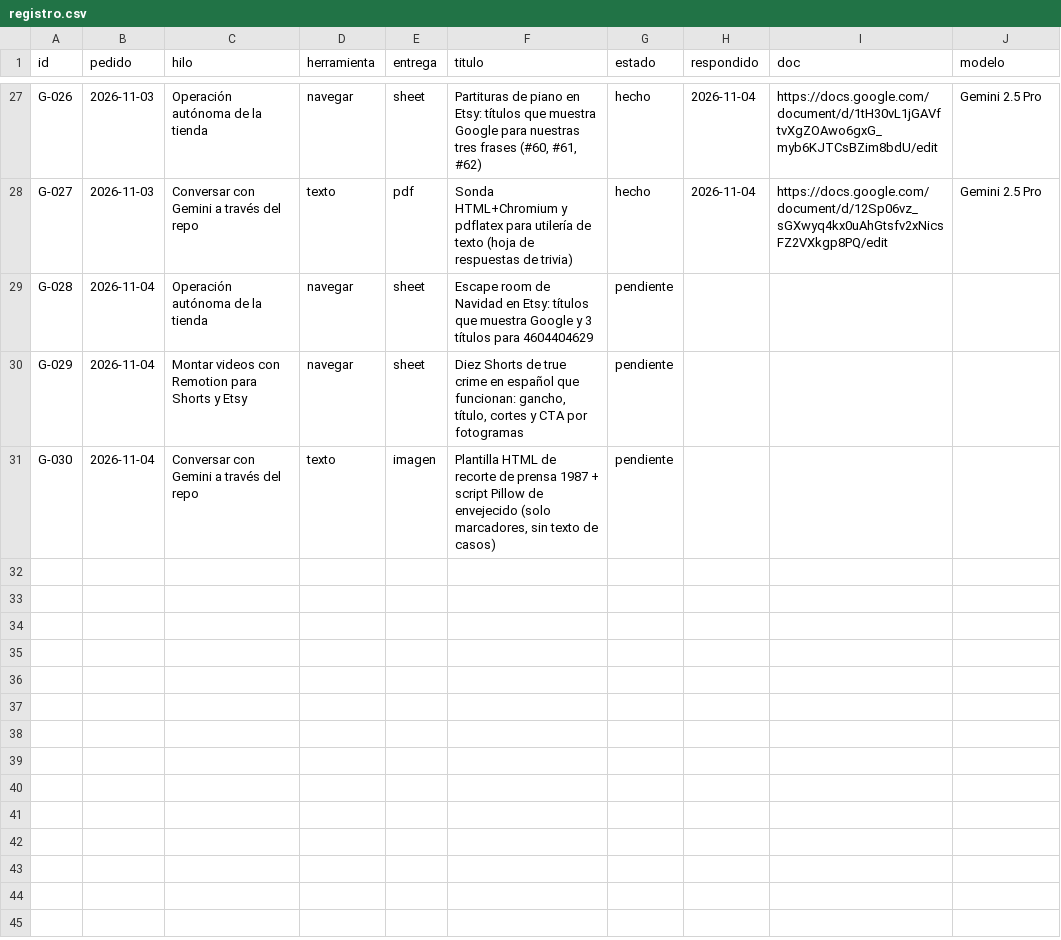
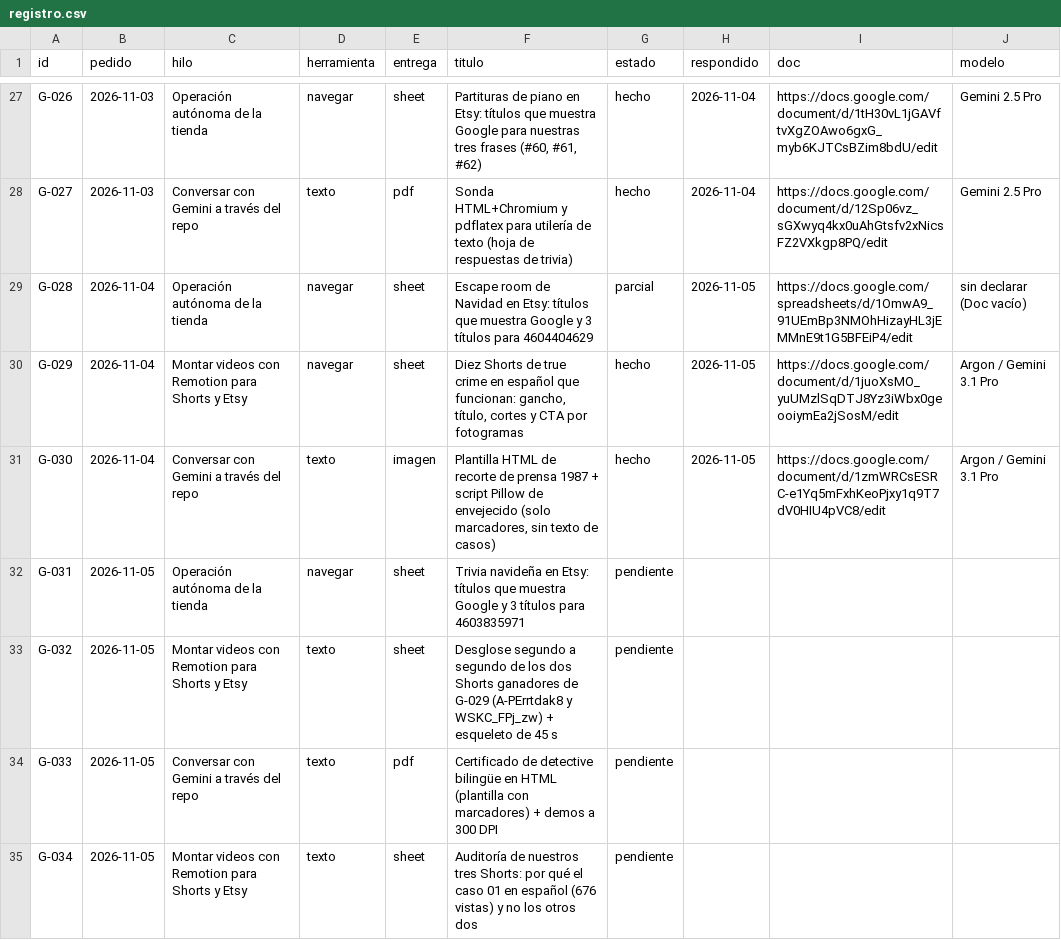
Before and after one commit to cdevidts/NLPAGE, a CSV file: gemini/registro.csv, drawn as a sheet; only a part is shown, gaps mark what is left out.

```diff
--- a/gemini/registro.csv
+++ b/gemini/registro.csv
@@ -28,4 +28,8 @@ G-026,2026-11-03,Operación autónoma de la tienda,navegar,sheet,"Partituras de
 G-027,2026-11-03,Conversar con Gemini a través del repo,texto,pdf,Sonda HTML+Chromium y pdflatex para utilería de texto (hoja de respuestas de trivia),hecho,2026-11-04,https://docs.google.com/document/d/12Sp06vz_sGXwyq4kx0uAhGtsfv2xNicsFZ2VXkgp8PQ/edit,Gemini 2.5 Pro
-G-028,2026-11-04,Operación autónoma de la tienda,navegar,sheet,Escape room de Navidad en Etsy: títulos que muestra Google y 3 títulos para 4604404629,pendiente,,,
-G-029,2026-11-04,Montar videos con Remotion para Shorts y Etsy,navegar,sheet,"Diez Shorts de true crime en español que funcionan: gancho, título, cortes y CTA por fotogramas",pendiente,,,
-G-030,2026-11-04,Conversar con Gemini a través del repo,texto,imagen,"Plantilla HTML de recorte de prensa 1987 + script Pillow de envejecido (solo marcadores, sin texto de casos)",pendiente,,,
+G-028,2026-11-04,Operación autónoma de la tienda,navegar,sheet,Escape room de Navidad en Etsy: títulos que muestra Google y 3 títulos para 4604404629,parcial,2026-11-05,https://docs.google.com/spreadsheets/d/1OmwA9_91UEmBp3NMOhHizayHL3jEMMnE9t1G5BFEiP4/edit,sin declarar (Doc vacío)
+G-029,2026-11-04,Montar videos con Remotion para Shorts y Etsy,navegar,sheet,"Diez Shorts de true crime en español que funcionan: gancho, título, cortes y CTA por fotogramas",hecho,2026-11-05,https://docs.google.com/document/d/1juoXsMO_yuUMzlSqDTJ8Yz3iWbx0geooiymEa2jSosM/edit,Argon / Gemini 3.1 Pro
+G-030,2026-11-04,Conversar con Gemini a través del repo,texto,imagen,"Plantilla HTML de recorte de prensa 1987 + script Pillow de envejecido (solo marcadores, sin texto de casos)",hecho,2026-11-05,https://docs.google.com/document/d/1zmWRCsESRC-e1Yq5mFxhKeoPjxy1q9T7dV0HIU4pVC8/edit,Argon / Gemini 3.1 Pro
+G-031,2026-11-05,Operación autónoma de la tienda,navegar,sheet,Trivia navideña en Etsy: títulos que muestra Google y 3 títulos para 4603835971,pendiente,,,
+G-032,2026-11-05,Montar videos con Remotion para Shorts y Etsy,texto,sheet,Desglose segundo a segundo de los dos Shorts ganadores de G-029 (A-PErrtdak8 y WSKC_FPj_zw) + esqueleto de 45 s,pendiente,,,
+G-033,2026-11-05,Conversar con Gemini a través del repo,texto,pdf,Certificado de detective bilingüe en HTML (plantilla con marcadores) + demos a 300 DPI,pendiente,,,
+G-034,2026-11-05,Montar videos con Remotion para Shorts y Etsy,texto,sheet,Auditoría de nuestros tres Shorts: por qué el caso 01 en español (676 vistas) y no los otros dos,pendiente,,,
```
Also changed, not shown: 17 other files.
